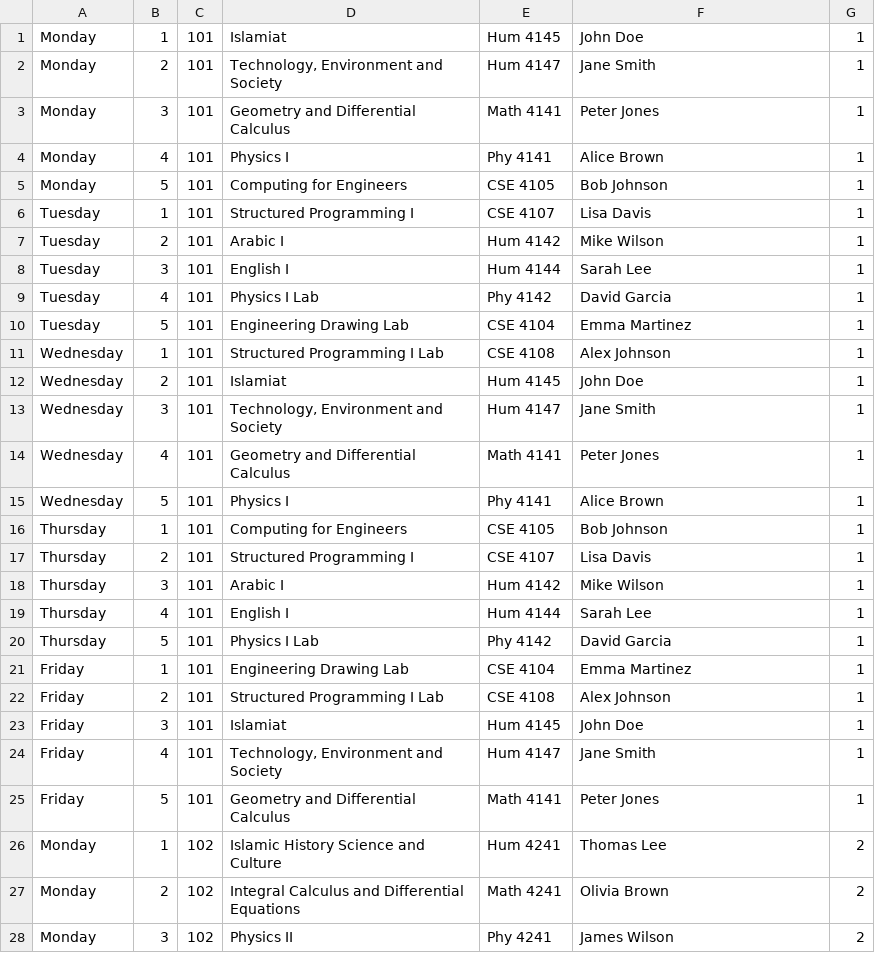
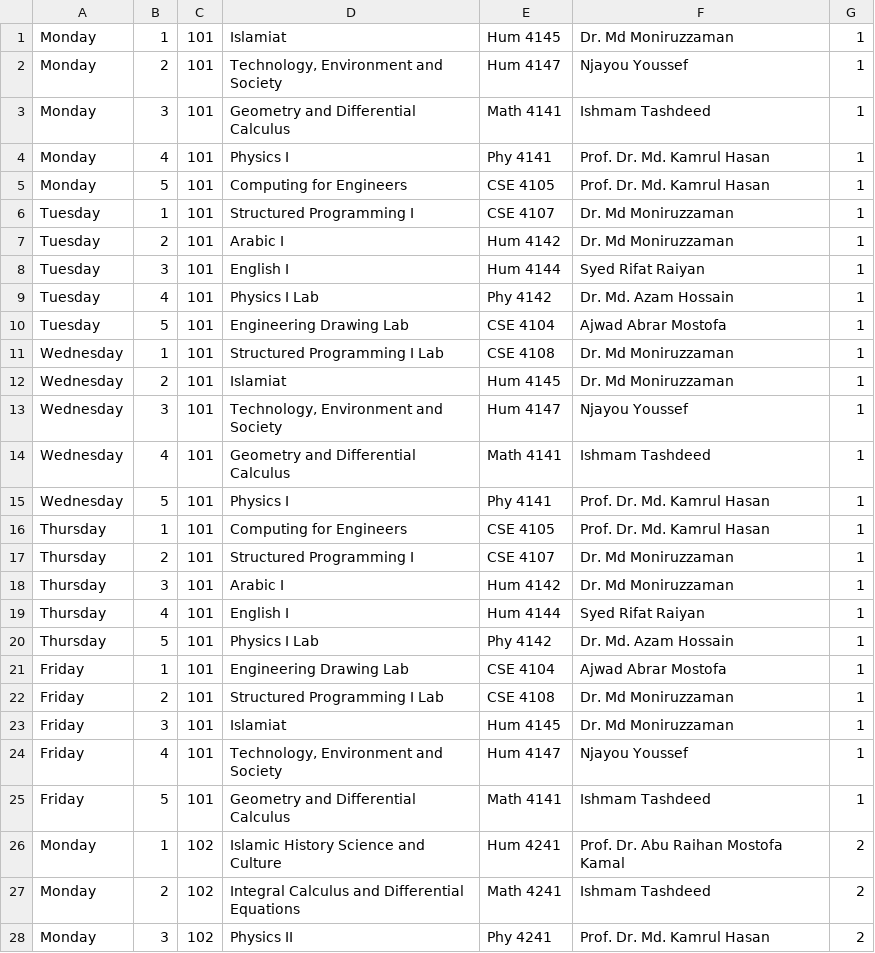
Before and after one commit to SilentCipher-Star/CSE-4302-Project, a CSV file: data/routine.csv, drawn as a sheet; only a part is shown; the diff covers the shown part only.

Commit message:
Data seeding nothing new

```diff
--- a/data/routine.csv
+++ b/data/routine.csv
@@ -1,28 +1,28 @@
-Monday,1,101,Islamiat,Hum 4145,John Doe,1
-Monday,2,101,"Technology, Environment and Society",Hum 4147,Jane Smith,1
-Monday,3,101,Geometry and Differential Calculus,Math 4141,Peter Jones,1
-Monday,4,101,Physics I,Phy 4141,Alice Brown,1
-Monday,5,101,Computing for Engineers,CSE 4105,Bob Johnson,1
-Tuesday,1,101,Structured Programming I,CSE 4107,Lisa Davis,1
-Tuesday,2,101,Arabic I,Hum 4142,Mike Wilson,1
-Tuesday,3,101,English I,Hum 4144,Sarah Lee,1
-Tuesday,4,101,Physics I Lab,Phy 4142,David Garcia,1
-Tuesday,5,101,Engineering Drawing Lab,CSE 4104,Emma Martinez,1
-Wednesday,1,101,Structured Programming I Lab,CSE 4108,Alex Johnson,1
-Wednesday,2,101,Islamiat,Hum 4145,John Doe,1
-Wednesday,3,101,"Technology, Environment and Society",Hum 4147,Jane Smith,1
-Wednesday,4,101,Geometry and Differential Calculus,Math 4141,Peter Jones,1
-Wednesday,5,101,Physics I,Phy 4141,Alice Brown,1
-Thursday,1,101,Computing for Engineers,CSE 4105,Bob Johnson,1
-Thursday,2,101,Structured Programming I,CSE 4107,Lisa Davis,1
-Thursday,3,101,Arabic I,Hum 4142,Mike Wilson,1
-Thursday,4,101,English I,Hum 4144,Sarah Lee,1
-Thursday,5,101,Physics I Lab,Phy 4142,David Garcia,1
-Friday,1,101,Engineering Drawing Lab,CSE 4104,Emma Martinez,1
-Friday,2,101,Structured Programming I Lab,CSE 4108,Alex Johnson,1
-Friday,3,101,Islamiat,Hum 4145,John Doe,1
-Friday,4,101,"Technology, Environment and Society",Hum 4147,Jane Smith,1
-Friday,5,101,Geometry and Differential Calculus,Math 4141,Peter Jones,1
-Monday,1,102,Islamic History Science and Culture,Hum 4241,Thomas Lee,2
-Monday,2,102,Integral Calculus and Differential Equations,Math 4241,Olivia Brown,2
-Monday,3,102,Physics II,Phy 4241,James Wilson,2
+Monday,1,101,Islamiat,Hum 4145,Dr. Md Moniruzzaman,1
+Monday,2,101,"Technology, Environment and Society",Hum 4147,Njayou Youssef,1
+Monday,3,101,Geometry and Differential Calculus,Math 4141,Ishmam Tashdeed,1
+Monday,4,101,Physics I,Phy 4141,Prof. Dr. Md. Kamrul Hasan,1
+Monday,5,101,Computing for Engineers,CSE 4105,Prof. Dr. Md. Kamrul Hasan,1
+Tuesday,1,101,Structured Programming I,CSE 4107,Dr. Md Moniruzzaman,1
+Tuesday,2,101,Arabic I,Hum 4142,Dr. Md Moniruzzaman,1
+Tuesday,3,101,English I,Hum 4144,Syed Rifat Raiyan,1
+Tuesday,4,101,Physics I Lab,Phy 4142,Dr. Md. Azam Hossain,1
+Tuesday,5,101,Engineering Drawing Lab,CSE 4104,Ajwad Abrar Mostofa,1
+Wednesday,1,101,Structured Programming I Lab,CSE 4108,Dr. Md Moniruzzaman,1
+Wednesday,2,101,Islamiat,Hum 4145,Dr. Md Moniruzzaman,1
+Wednesday,3,101,"Technology, Environment and Society",Hum 4147,Njayou Youssef,1
+Wednesday,4,101,Geometry and Differential Calculus,Math 4141,Ishmam Tashdeed,1
+Wednesday,5,101,Physics I,Phy 4141,Prof. Dr. Md. Kamrul Hasan,1
+Thursday,1,101,Computing for Engineers,CSE 4105,Prof. Dr. Md. Kamrul Hasan,1
+Thursday,2,101,Structured Programming I,CSE 4107,Dr. Md Moniruzzaman,1
+Thursday,3,101,Arabic I,Hum 4142,Dr. Md Moniruzzaman,1
+Thursday,4,101,English I,Hum 4144,Syed Rifat Raiyan,1
+Thursday,5,101,Physics I Lab,Phy 4142,Dr. Md. Azam Hossain,1
+Friday,1,101,Engineering Drawing Lab,CSE 4104,Ajwad Abrar Mostofa,1
+Friday,2,101,Structured Programming I Lab,CSE 4108,Dr. Md Moniruzzaman,1
+Friday,3,101,Islamiat,Hum 4145,Dr. Md Moniruzzaman,1
+Friday,4,101,"Technology, Environment and Society",Hum 4147,Njayou Youssef,1
+Friday,5,101,Geometry and Differential Calculus,Math 4141,Ishmam Tashdeed,1
+Monday,1,102,Islamic History Science and Culture,Hum 4241,Prof. Dr. Abu Raihan Mostofa Kamal,2
+Monday,2,102,Integral Calculus and Differential Equations,Math 4241,Ishmam Tashdeed,2
+Monday,3,102,Physics II,Phy 4241,Prof. Dr. Md. Kamrul Hasan,2
```
Also changed, not shown: 172 edited cells elsewhere in this file, data/students.csv, 1 other file.
